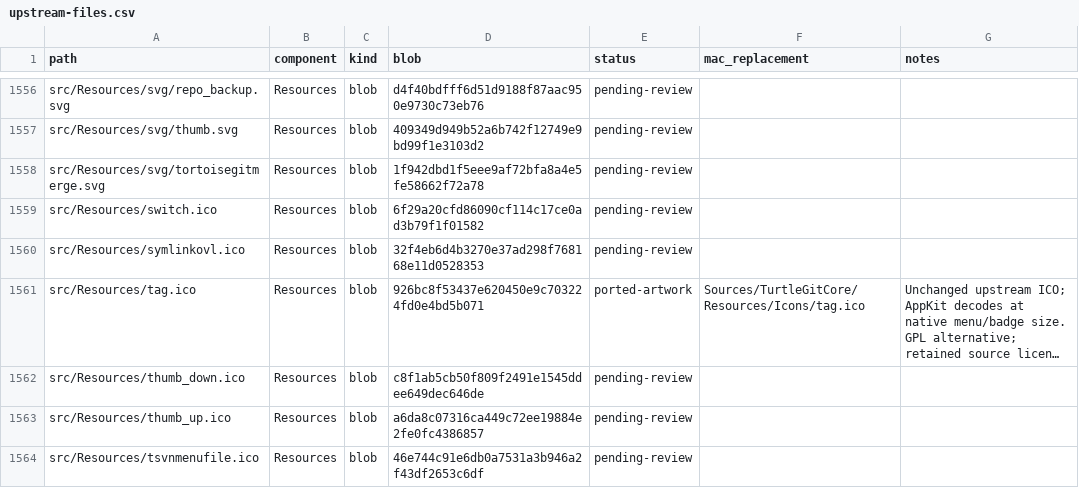
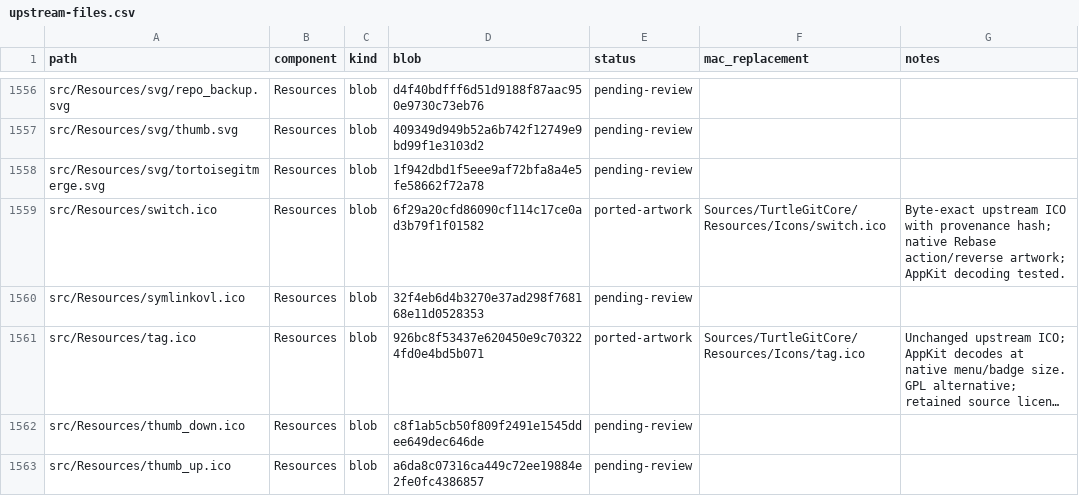
Before and after one commit to jfk-solutions/turtle-git-mac, a CSV file: docs/upstream-files.csv, drawn as a sheet; only a part is shown, gaps mark what is left out; the shorter side is filled out with more unchanged rows; long unchanged cells end in …; the diff covers the shown part only.

Commit message:
Port native Rebase window and add light and dark status colors

```diff
--- a/docs/upstream-files.csv
+++ b/docs/upstream-files.csv
@@ -1558,3 +1558,3 @@ src/Resources/svg/thumb.svg,Resources,blob,409349d949b52a6b742f12749e9bd99f1e310
 src/Resources/svg/tortoisegitmerge.svg,Resources,blob,1f942dbd1f5eee9af72bfa8a4e5fe58662f72a78,pending-review,,
-src/Resources/switch.ico,Resources,blob,6f29a20cfd86090cf114c17ce0ad3b79f1f01582,pending-review,,
+src/Resources/switch.ico,Resources,blob,6f29a20cfd86090cf114c17ce0ad3b79f1f01582,ported-artwork,Sources/TurtleGitCore/Resources/Icons/switch.ico,Byte-exact upstream ICO with provenance hash; native Rebase action/reverse artwork; AppKit decoding tested.
 src/Resources/symlinkovl.ico,Resources,blob,32f4eb6d4b3270e37ad298f768168e11d0528353,pending-review,,
```
Also changed, not shown: 24 edited cells elsewhere in this file, docs/upstream-dialogs.csv, 32 other files.
